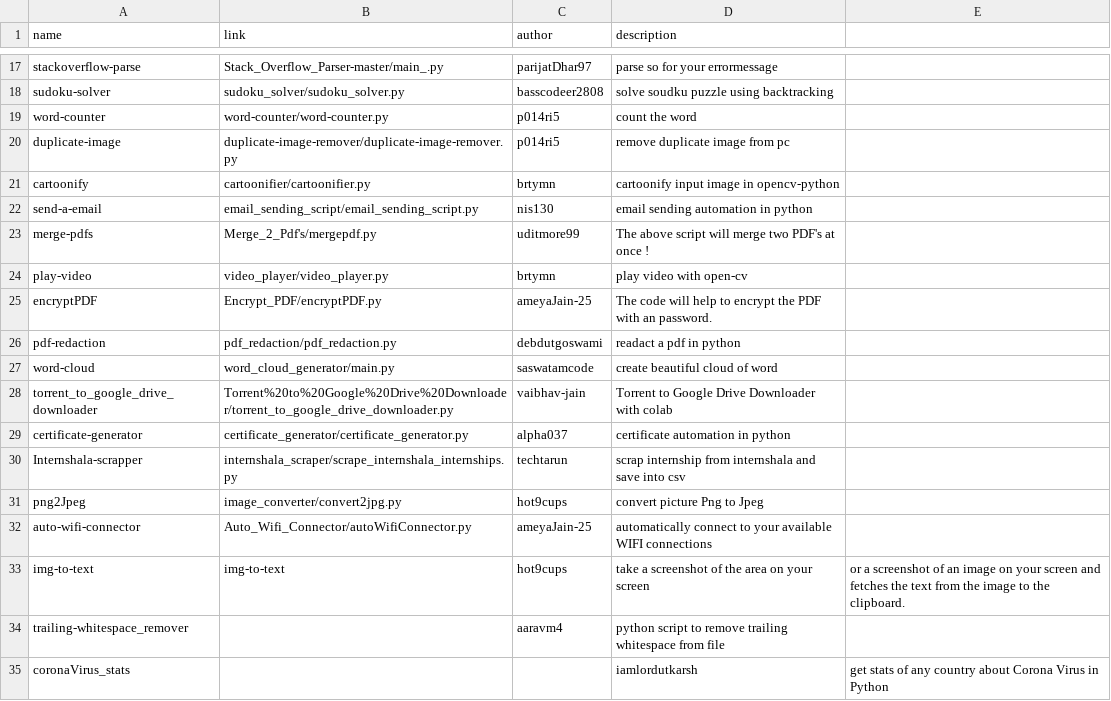
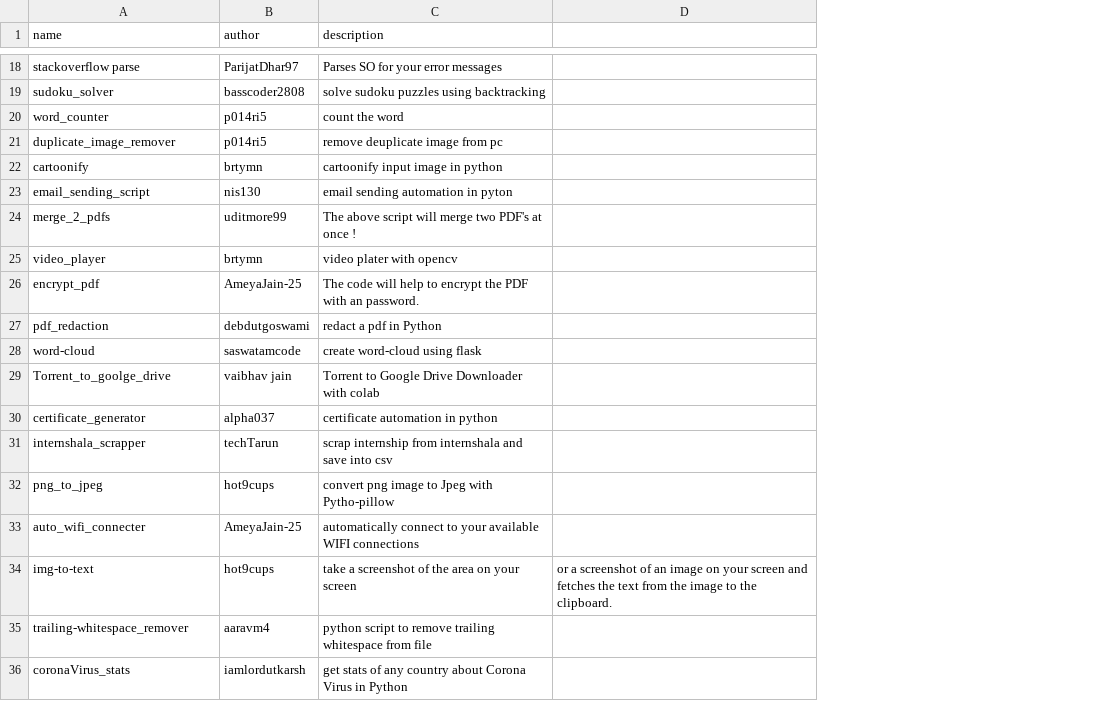
Before and after one commit to Py-Contributors/awesomeScripts, a CSV file: docs/_data/projects.csv, drawn as a sheet; only a part is shown, gaps mark what is left out; removed rows and columns are numbered as before the commit, all else as after; the diff covers the shown part only; the diff names each change by its address in the sheet, - before the commit and + after, or states it on an @@ line.

Commit message:
scrapper updated (#146)
* changin discord bot GUI

* changin discord bot GUI

* changin discord bot GUI

* scrapper added

```diff
--- a/docs/_data/projects.csv
+++ b/docs/_data/projects.csv
-column B (link), rows 17-33: Stack_Overflow_Parser-master/main_.py | sudoku_solver/sudoku_solver.py | word-counter/word-counter.py | duplicate-image-remover/duplicate-image-remover.py | cartoonifier/cartoonifier.py | email_sending_script/email_sending_script.py | Merge_2_Pdf's/mergepdf.py | video_player/video_player.py | Encrypt_PDF/encryptPDF.py | pdf_redaction/pdf_redaction.py | word_cloud_generator/main.py | Torrent%20to%20Google%20Drive%20Downloader/torrent_to_google_drive_downloader.py | certificate_generator/certificate_generator.py | internshala_scraper/scrape_internshala_internships.py | image_converter/convert2jpg.py | Auto_Wifi_Connector/autoWifiConnector.py | img-to-text
-A18 (name): stackoverflow-parse
+A18 (name): stackoverflow parse
-B18 (author): parijatDhar97
+B18 (author): ParijatDhar97
-C18 (description): parse so for your errormessage
+C18 (description): Parses SO for your error messages
-A19 (name): sudoku-solver
+A19 (name): sudoku_solver
-B19 (author): basscodeer2808
+B19 (author): basscoder2808
-C19 (description): solve soudku puzzle using backtracking
+C19 (description): solve sudoku puzzles using backtracking
-A20 (name): word-counter
+A20 (name): word_counter
-A21 (name): duplicate-image
+A21 (name): duplicate_image_remover
-C21 (description): remove duplicate image from pc
+C21 (description): remove deuplicate image from pc
-C22 (description): cartoonify input image in opencv-python
+C22 (description): cartoonify input image in python
-A23 (name): send-a-email
+A23 (name): email_sending_script
-C23 (description): email sending automation in python
+C23 (description): email sending automation in pyton
-A24 (name): merge-pdfs
+A24 (name): merge_2_pdfs
-A25 (name): play-video
+A25 (name): video_player
-C25 (description): play video with open-cv
+C25 (description): video plater with opencv
-A26 (name): encryptPDF
+A26 (name): encrypt_pdf
-B26 (author): ameyaJain-25
+B26 (author): AmeyaJain-25
-A27 (name): pdf-redaction
+A27 (name): pdf_redaction
-C27 (description): readact a pdf in python
+C27 (description): redact a pdf in Python
-C28 (description): create beautiful cloud of word
+C28 (description): create word-cloud using flask
-A29 (name): torrent_to_google_drive_downloader
+A29 (name): Torrent_to_goolge_drive
-B29 (author): vaibhav-jain
+B29 (author): vaibhav jain
-A30 (name): certificate-generator
+A30 (name): certificate_generator
-A31 (name): Internshala-scrapper
+A31 (name): internshala_scrapper
-B31 (author): techtarun
+B31 (author): techTarun
-A32 (name): png2Jpeg
+A32 (name): png_to_jpeg
-C32 (description): convert picture Png to Jpeg
+C32 (description): convert png image to Jpeg with Pytho-pillow
-A33 (name): auto-wifi-connector
+A33 (name): auto_wifi_connecter
-B33 (author): ameyaJain-25
+B33 (author): AmeyaJain-25
-B36 (author): (empty)
+B36 (author): iamlordutkarsh
-C36 (description): iamlordutkarsh
+C36 (description): get stats of any country about Corona Virus in Python
-D36: get stats of any country about Corona Virus in Python
+D36: (empty)
```
Also changed, not shown: 3 added rows, 1 removed row and 27 edited cells elsewhere in this file, 5 other files.
